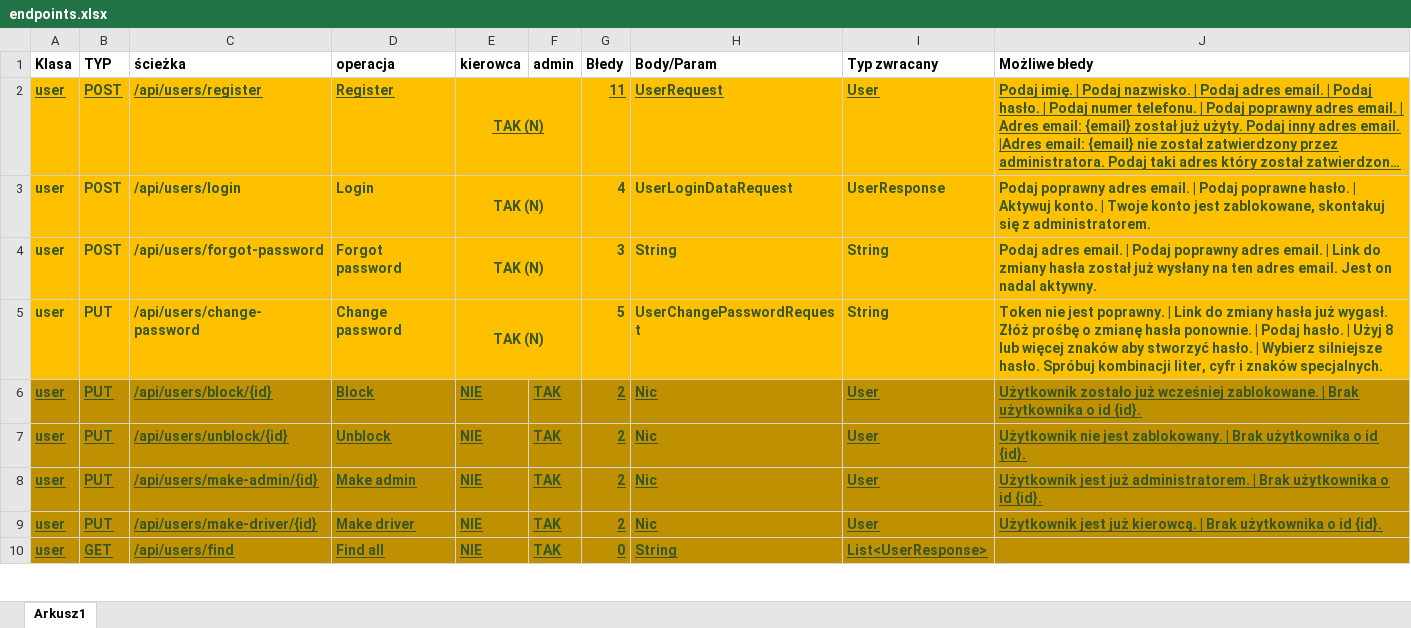
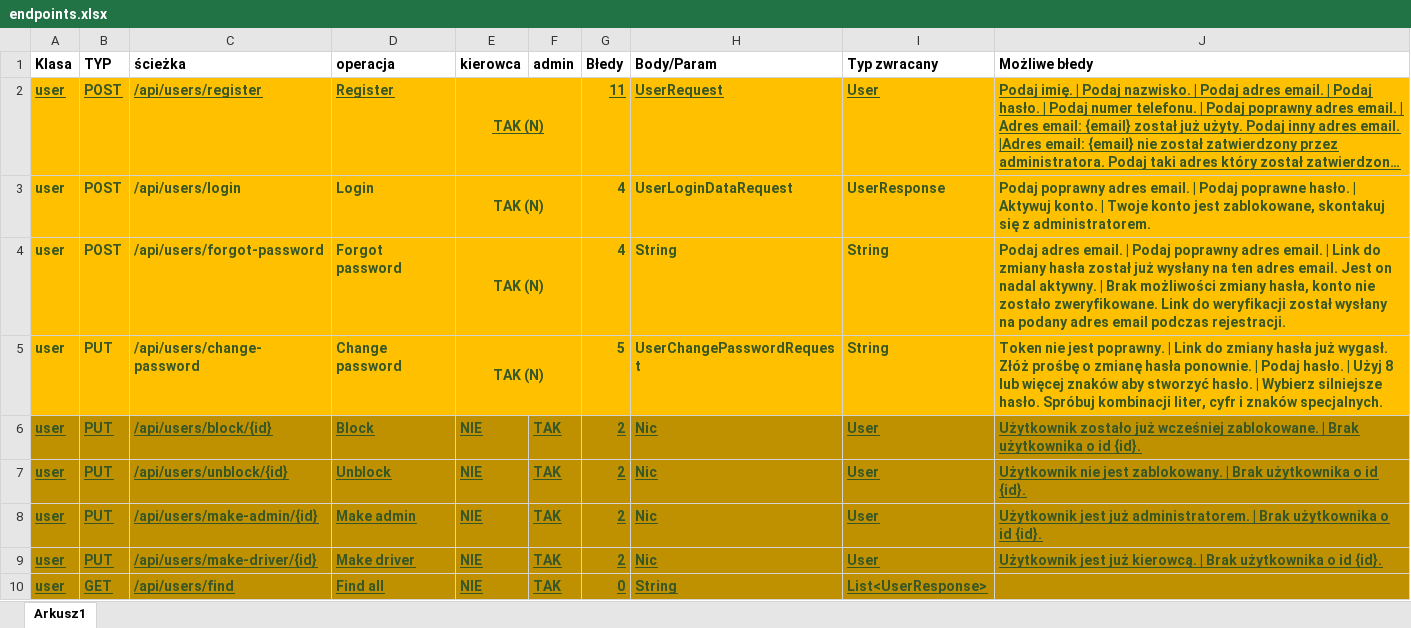
Before and after one commit to PiotrCiosmak/Automotive-partner-backend, an Excel workbook: docs/endpoints.xlsx, sheet Arkusz1, drawn as a sheet; only a part is shown; long unchanged cells end in …; values as stored, in another font and other column widths than the file's, no borders; the diff names each change by its address in the sheet, - before the commit and + after, or states it on an @@ line.

```diff
--- a/docs/endpoints.xlsx (sheet Arkusz1)
+++ b/docs/endpoints.xlsx (sheet Arkusz1)
-G4 (Błedy): 3
+G4 (Błedy): 4
-J4 (Możliwe błedy): …nadal aktywny.
+J4 (Możliwe błedy): …nadal aktywny. | Brak możliwości zmiany hasła, konto nie zostało zweryfikowane. Link do weryfikacji został wysłany na podany adres email podczas rejestracji.
```
Also changed, not shown: 8 other files.
